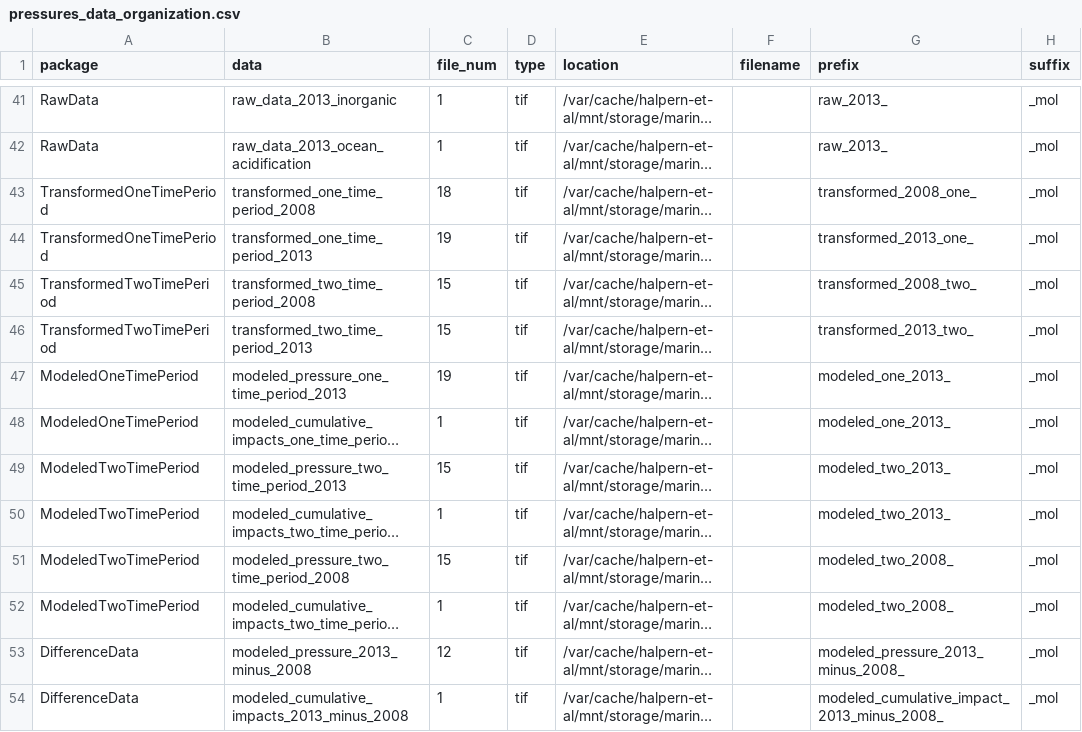
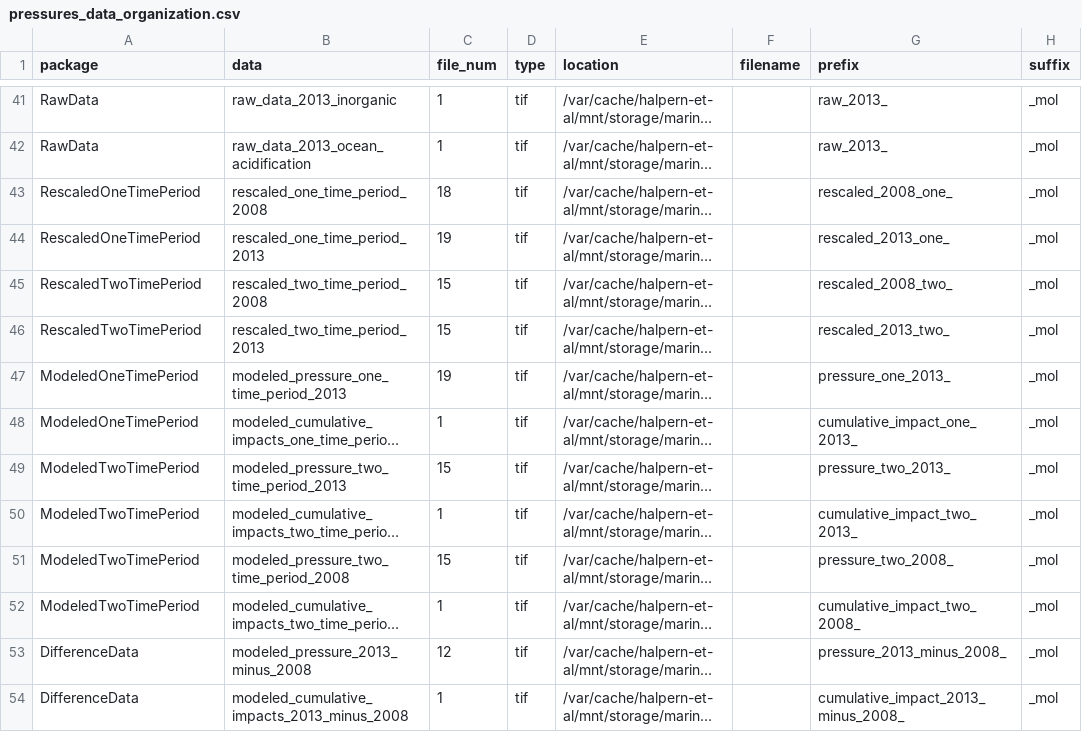
Before and after one commit to OHI-Science/KNB_data_upload, a CSV file: pressures_data_organization.csv, drawn as a sheet; only a part is shown, gaps mark what is left out; long unchanged cells end in …; the diff names each change by its address in the sheet, - before the commit and + after, or states it on an @@ line.

```diff
--- a/pressures_data_organization.csv
+++ b/pressures_data_organization.csv
-A43:A44 (package): TransformedOneTimePeriod
+A43:A44 (package): RescaledOneTimePeriod
-B43 (data): transformed_one_time_period_2008
+B43 (data): rescaled_one_time_period_2008
-G43 (prefix): transformed_2008_one_
+G43 (prefix): rescaled_2008_one_
-B44 (data): transformed_one_time_period_2013
+B44 (data): rescaled_one_time_period_2013
-G44 (prefix): transformed_2013_one_
+G44 (prefix): rescaled_2013_one_
-A45:A46 (package): TransformedTwoTimePeriod
+A45:A46 (package): RescaledTwoTimePeriod
-B45 (data): transformed_two_time_period_2008
+B45 (data): rescaled_two_time_period_2008
-G45 (prefix): transformed_2008_two_
+G45 (prefix): rescaled_2008_two_
-B46 (data): transformed_two_time_period_2013
+B46 (data): rescaled_two_time_period_2013
-G46 (prefix): transformed_2013_two_
+G46 (prefix): rescaled_2013_two_
-G47 (prefix): modeled_one_2013_
+G47 (prefix): pressure_one_2013_
-G48 (prefix): modeled_one_2013_
+G48 (prefix): cumulative_impact_one_2013_
-G49 (prefix): modeled_two_2013_
+G49 (prefix): pressure_two_2013_
-G50 (prefix): modeled_two_2013_
+G50 (prefix): cumulative_impact_two_2013_
-G51 (prefix): modeled_two_2008_
+G51 (prefix): pressure_two_2008_
-G52 (prefix): modeled_two_2008_
+G52 (prefix): cumulative_impact_two_2008_
-G53 (prefix): modeled_pressure_2013_minus_2008_
+G53 (prefix): pressure_2013_minus_2008_
-G54 (prefix): modeled_cumulative_impact_2013_minus_2008_
+G54 (prefix): cumulative_impact_2013_minus_2008_
```
Also changed, not shown: 8 other files.
